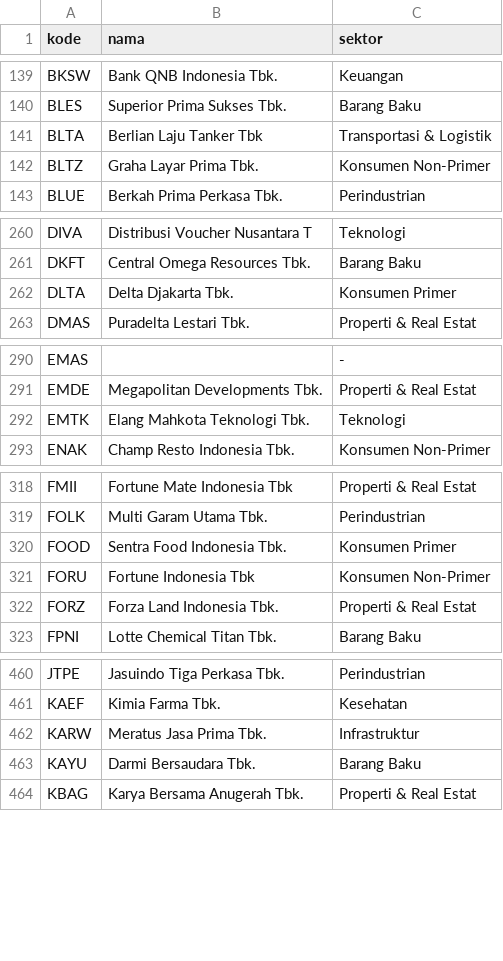
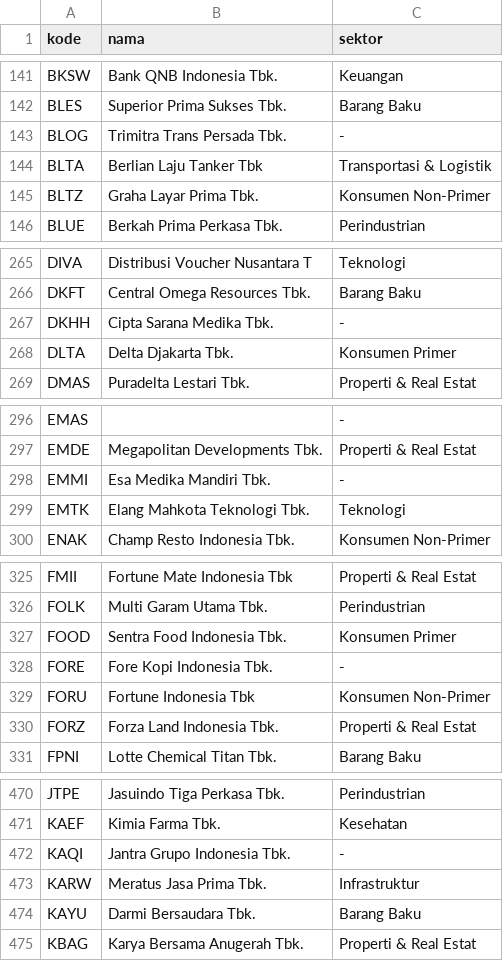
Before and after one commit to YusufCahyoNusantoro/idx-screener, a CSV file: daftar_saham.csv, drawn as a sheet; only a part is shown, gaps mark what is left out; the diff covers the shown part only; the diff names each change by its address in the sheet, - before the commit and + after, or states it on an @@ line.

```diff
--- a/daftar_saham.csv
+++ b/daftar_saham.csv
+row 143: BLOG | Trimitra Trans Persada Tbk. | -
+row 267: DKHH | Cipta Sarana Medika Tbk. | -
+row 298: EMMI | Esa Medika Mandiri Tbk. | -
+row 328: FORE | Fore Kopi Indonesia Tbk. | -
+row 472: KAQI | Jantra Grupo Indonesia Tbk. | -
```
Also changed, not shown: 18 added rows elsewhere in this file, 1 other file.
